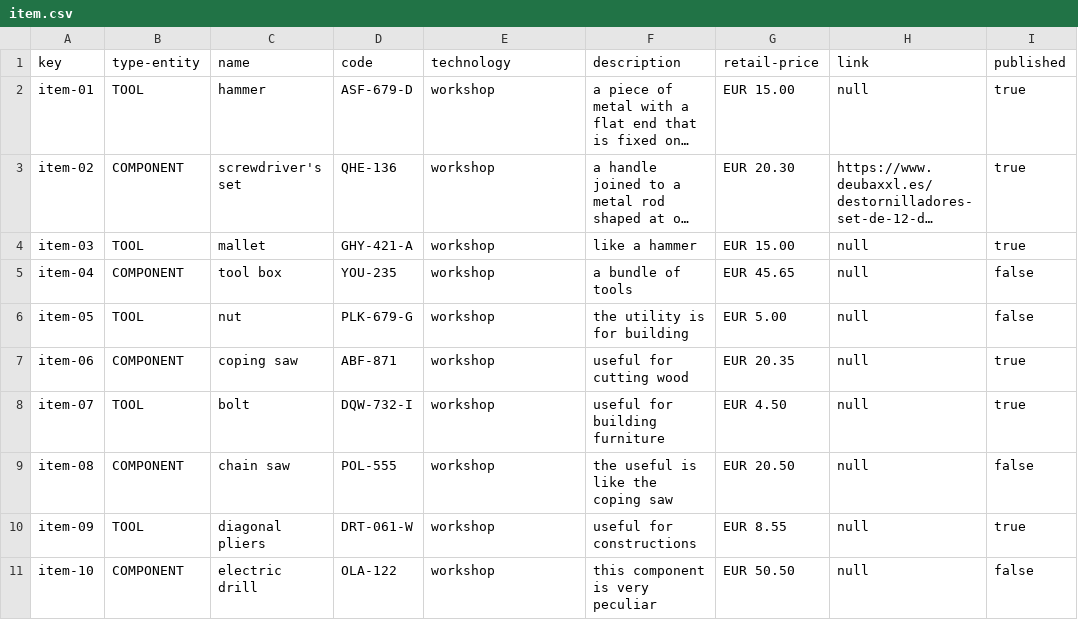
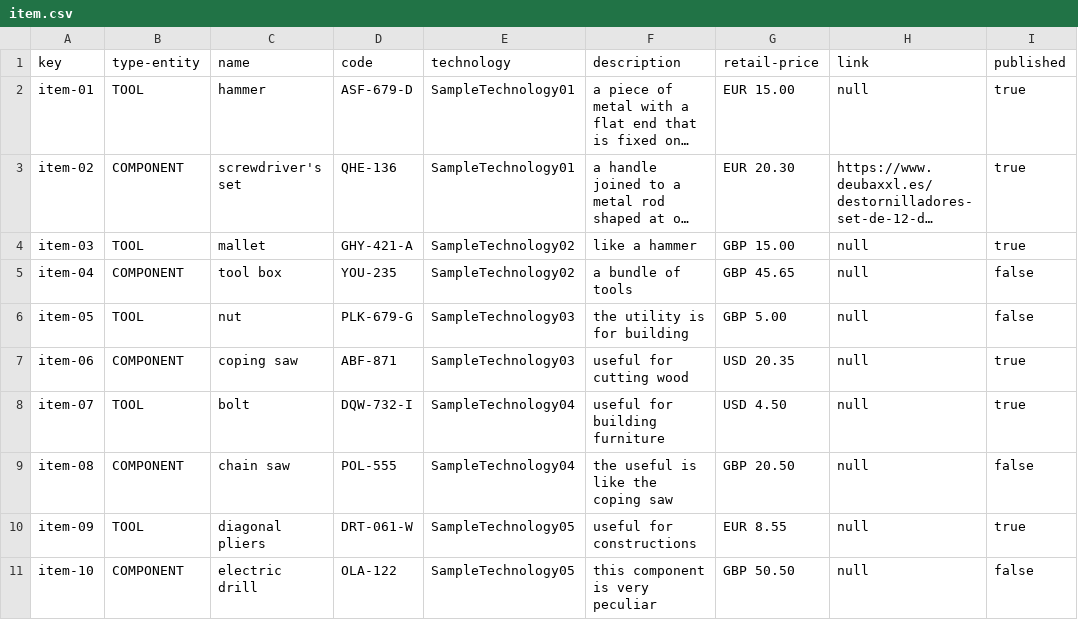
Before and after one commit to marinaramirofde/Acme-Toolkits-1, a CSV file: src/main/webapp/WEB-INF/resources/sample-data/item.csv, drawn as a sheet; only a part is shown; long unchanged cells end in …; the diff names each change by its address in the sheet, - before the commit and + after, or states it on an @@ line.

```diff
--- a/src/main/webapp/WEB-INF/resources/sample-data/item.csv
+++ b/src/main/webapp/WEB-INF/resources/sample-data/item.csv
-E2:E3 (technology): workshop
+E2:E3 (technology): SampleTechnology01
-E4:E5 (technology): workshop
+E4:E5 (technology): SampleTechnology02
-G4 (retail-price): EUR 15.00
+G4 (retail-price): GBP 15.00
-G5 (retail-price): EUR 45.65
+G5 (retail-price): GBP 45.65
-E6:E7 (technology): workshop
+E6:E7 (technology): SampleTechnology03
-G6 (retail-price): EUR 5.00
+G6 (retail-price): GBP 5.00
-G7 (retail-price): EUR 20.35
+G7 (retail-price): USD 20.35
-E8:E9 (technology): workshop
+E8:E9 (technology): SampleTechnology04
-G8 (retail-price): EUR 4.50
+G8 (retail-price): USD 4.50
-G9 (retail-price): EUR 20.50
+G9 (retail-price): GBP 20.50
-E10:E11 (technology): workshop
+E10:E11 (technology): SampleTechnology05
-G11 (retail-price): EUR 50.50
+G11 (retail-price): GBP 50.50
```
Also changed, not shown: 3 other files.
